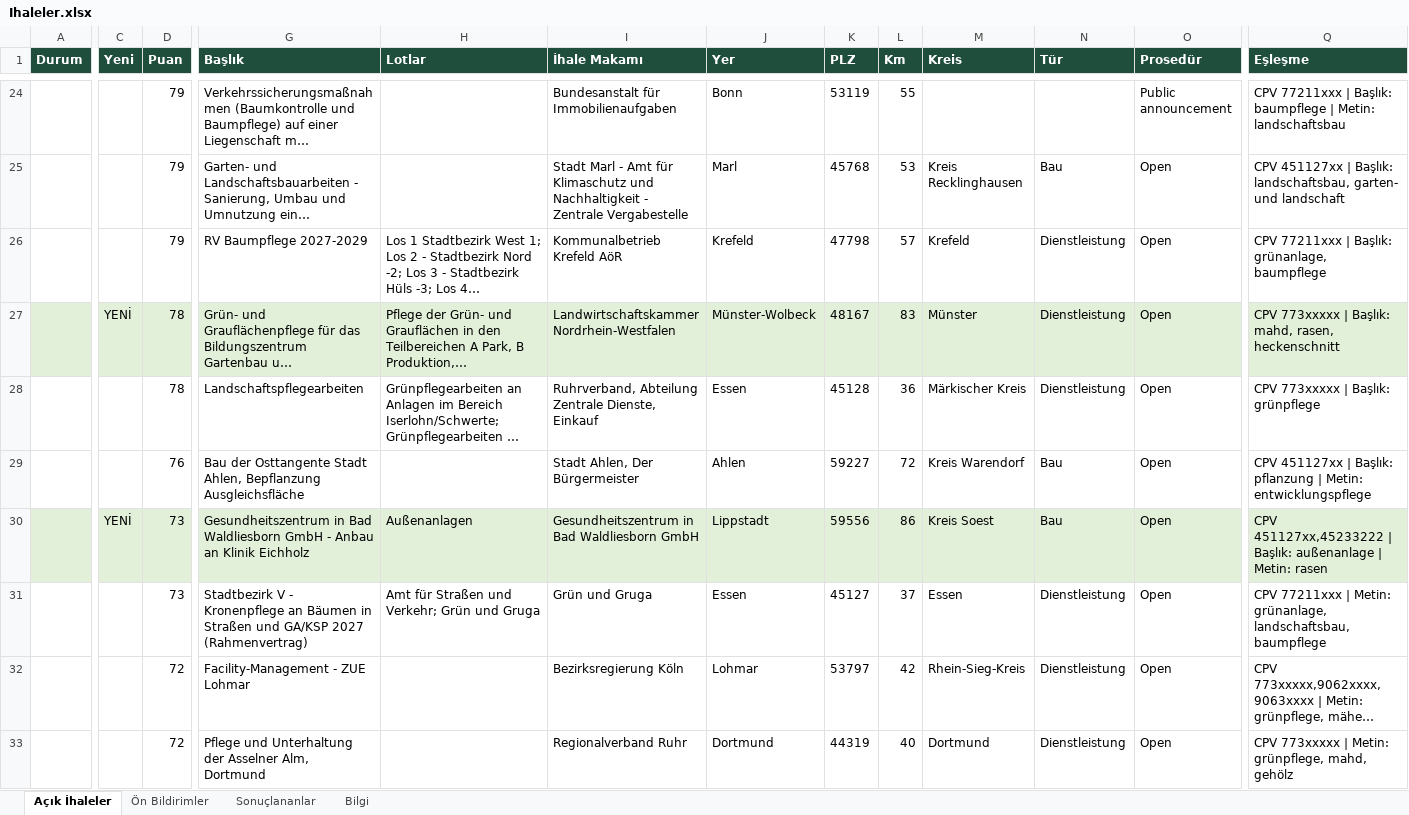
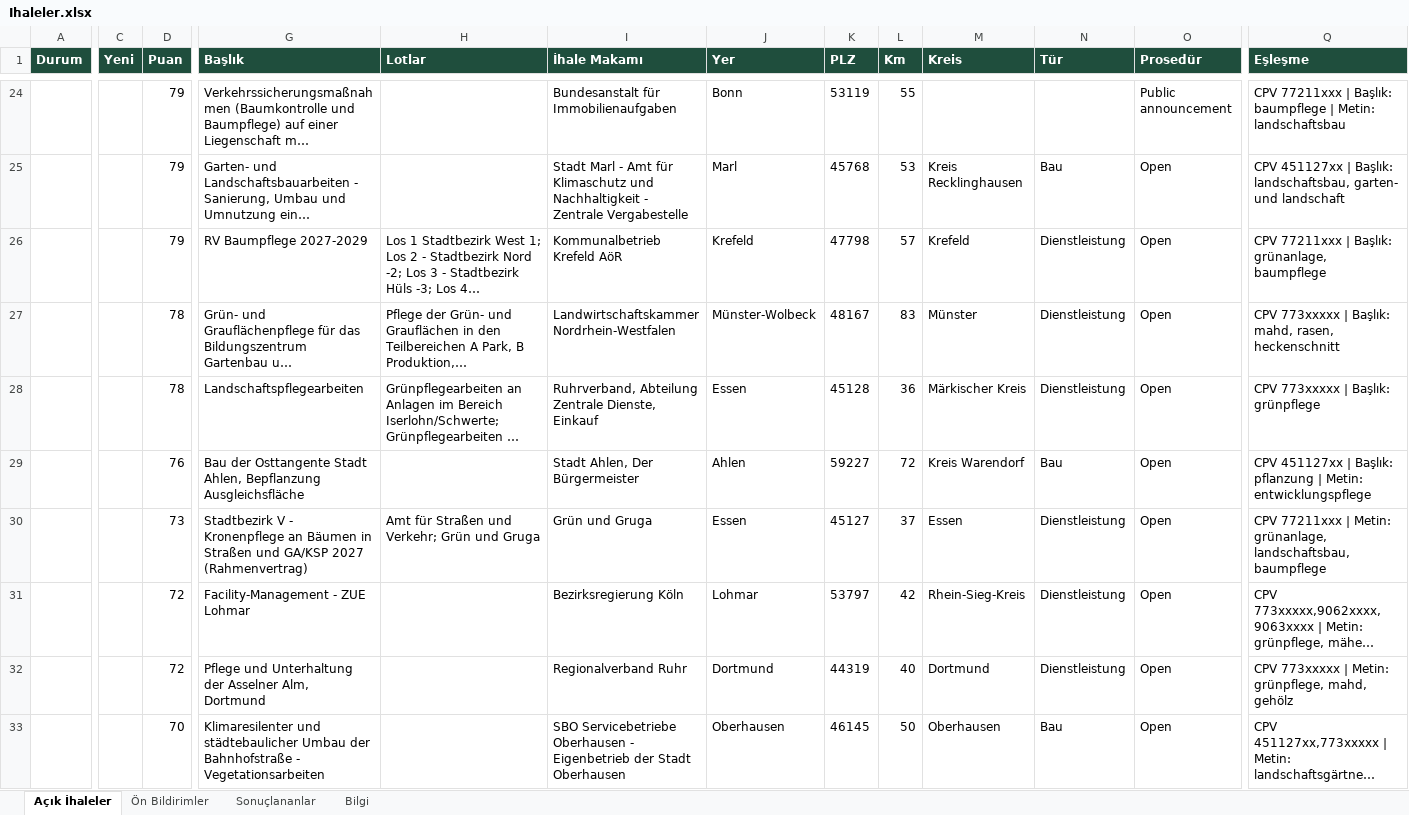
Before and after one commit to EmreDeuTr/ihale-radari, an Excel workbook: docs/Ihaleler.xlsx, sheet Açık İhaleler, drawn as a sheet; only a part is shown, gaps mark what is left out; the shorter side is filled out with more unchanged rows; long unchanged cells end in …; values as stored, in another font and other column widths than the file's, no borders; rows hold the shown columns only; the diff covers the shown part only; the diff names each change by its address in the sheet, - before the commit and + after, or states it on an @@ line.

```diff
--- a/docs/Ihaleler.xlsx (sheet Açık İhaleler)
+++ b/docs/Ihaleler.xlsx (sheet Açık İhaleler)
-A27:D27 fill: #E2F0D9
+A27:D27 fill: none
-C27 (Yeni): YENİ
+C27 (Yeni): (empty)
-G27:Q27 fill: #E2F0D9
+G27:Q27 fill: none
-row 30:  | YENİ | 73 | Gesundheitszentrum in Bad Waldliesborn GmbH - Anbau an Klinik Eichholz | Außenanlagen | Gesundheitszentrum in Bad Waldliesborn GmbH | Lippstadt | 59556 | 86 | Kreis Soest | Bau | Open | CPV 451127xx,45233222 | Başlık: außenanlage | Metin: rasen
```
Also changed, not shown: 5 removed rows, 5 edited cells and cell formats elsewhere in this sheet, sheet Sonuçlananlar, sheet Bilgi, 2 other files.
